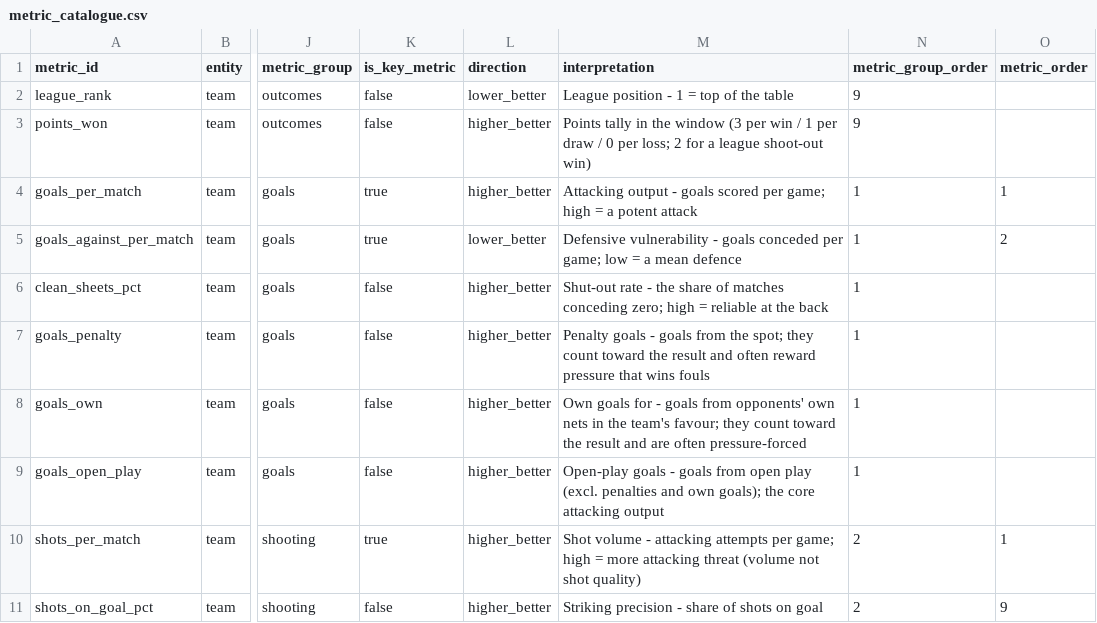
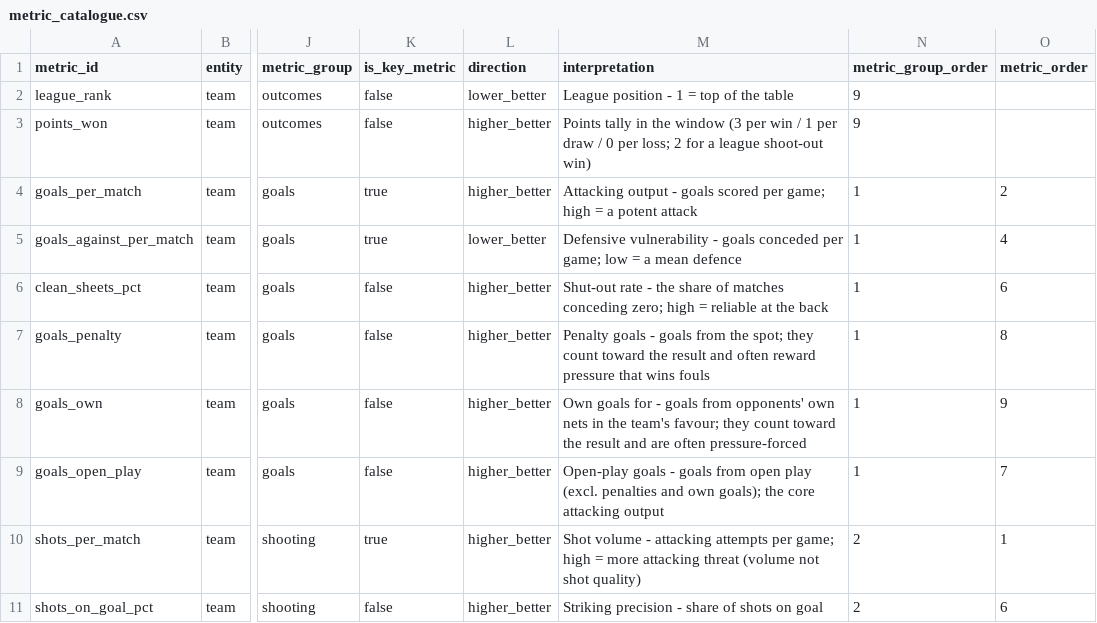
Before and after one commit to ramialfahham/football-data-pipeline, a CSV file: dbt_project/seeds/metric_catalogue.csv, drawn as a sheet; only a part is shown, gaps mark what is left out; the diff covers the shown part only; the diff names each change by its address in the sheet, - before the commit and + after, or states it on an @@ line.

```diff
--- a/dbt_project/seeds/metric_catalogue.csv
+++ b/dbt_project/seeds/metric_catalogue.csv
-O4 (metric_order): 1
+O4 (metric_order): 2
-O5 (metric_order): 2
+O5 (metric_order): 4
-O6 (metric_order): (empty)
+O6 (metric_order): 6
-O7 (metric_order): (empty)
+O7 (metric_order): 8
-O8 (metric_order): (empty)
+O8 (metric_order): 9
-O9 (metric_order): (empty)
+O9 (metric_order): 7
-O11 (metric_order): 9
+O11 (metric_order): 6
```
Also changed, not shown: 4 added rows and 46 edited cells elsewhere in this file, dbt_project/seeds/metric_map.csv, 37 other files.
